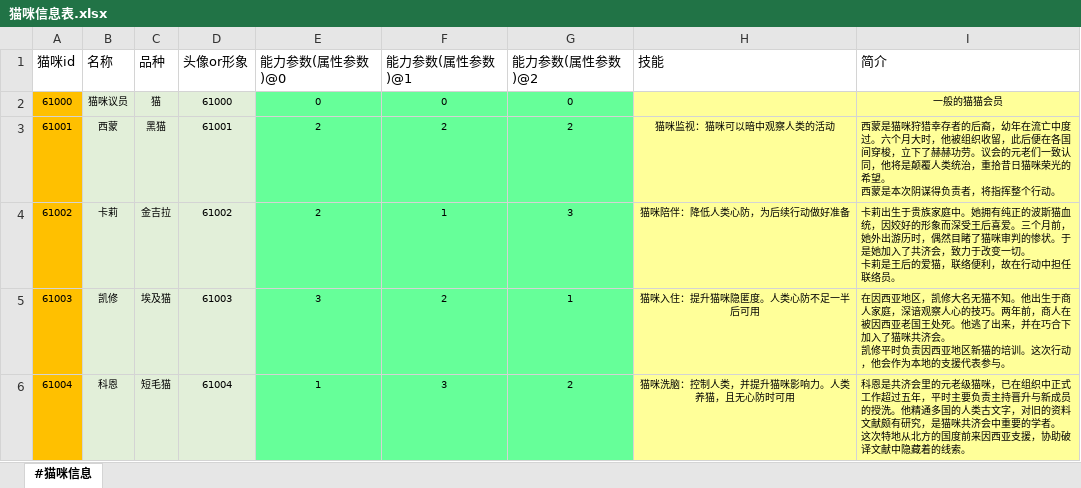
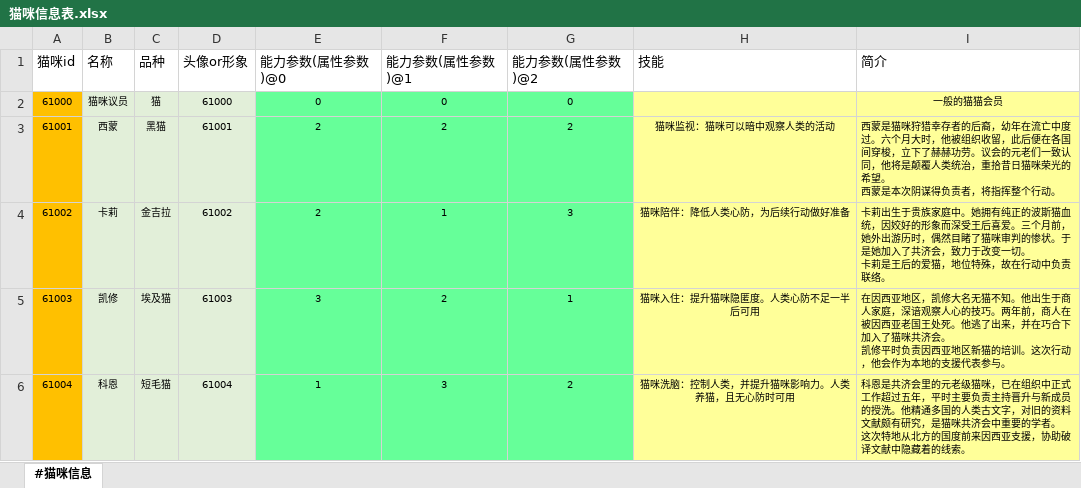
Before and after one commit to RadiumLZhang/Free-Casonry, an Excel workbook: ExcelConfig/pbjson/excel/猫咪信息表.xlsx, sheet #猫咪信息, drawn as a sheet; values as stored, in another font and other column widths than the file's, no borders; the diff names each change by its address in the sheet, - before the commit and + after, or states it on an @@ line.

```diff
--- a/ExcelConfig/pbjson/excel/猫咪信息表.xlsx (sheet #猫咪信息)
+++ b/ExcelConfig/pbjson/excel/猫咪信息表.xlsx (sheet #猫咪信息)
-I4 (简介): …的爱猫，联络便利，故在行动中担任联络员。
+I4 (简介): …的爱猫，地位特殊，故在行动中负责联络。
```
Also changed, not shown: ExcelConfig/pbjson/excel/事件配置表.xlsx, ExcelConfig/pbjson/excel/应用条件表.xlsx, 5 other files.
